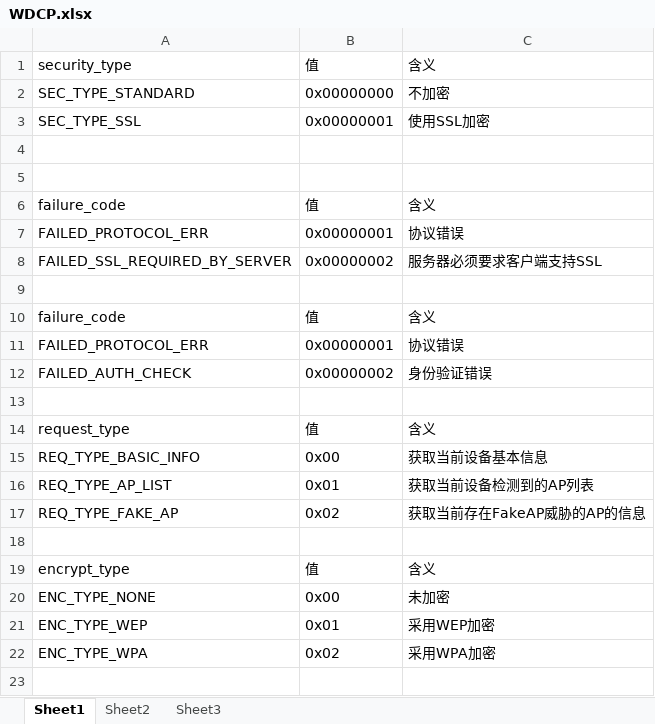
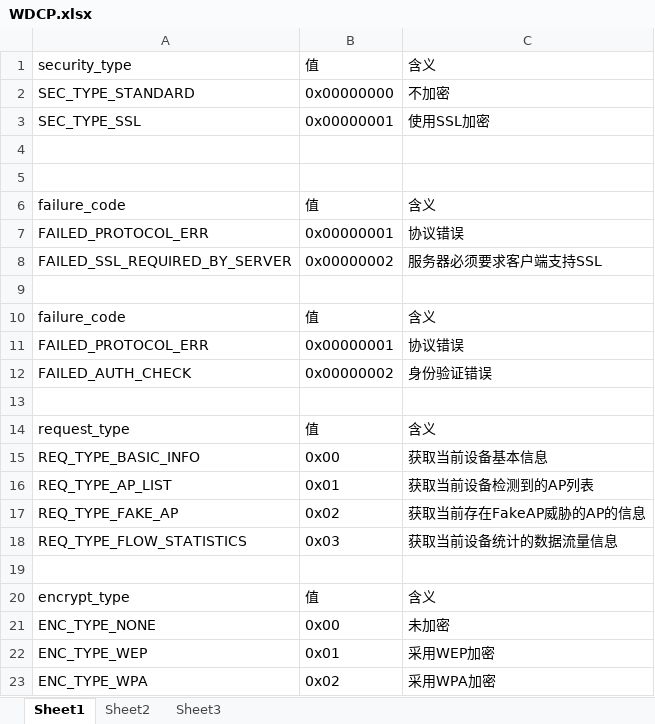
Before and after one commit to leeyiw/wireless-defender, an Excel workbook: docs/WDCP.xlsx, sheet Sheet1, drawn as a sheet; values as stored, in another font and other column widths than the file's, no borders; the diff names each change by its address in the sheet, - before the commit and + after, or states it on an @@ line.

Commit message:
add flow statisitics in wdcp

```diff
--- a/docs/WDCP.xlsx (sheet Sheet1)
+++ b/docs/WDCP.xlsx (sheet Sheet1)
+row 18: REQ_TYPE_FLOW_STATISTICS | 0x03 | 获取当前设备统计的数据流量信息
```
Also changed, not shown: 5 other files.
